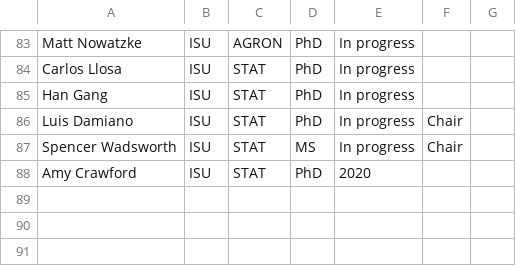
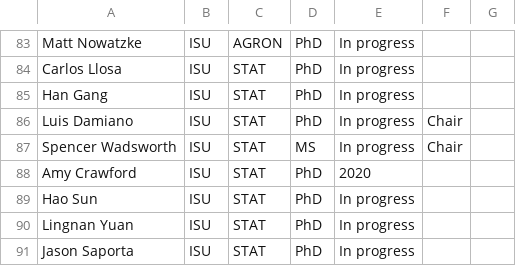
Before and after one commit to jarad/cv, a CSV file: studentcommittees.csv, drawn as a sheet; only a part is shown, gaps mark what is left out; the diff names each change by its address in the sheet, - before the commit and + after, or states it on an @@ line.

Commit message:
Add student committees

```diff
--- a/studentcommittees.csv
+++ b/studentcommittees.csv
+row 89: Hao Sun | ISU | STAT | PhD | In progress
+row 90: Lingnan Yuan | ISU | STAT | PhD | In progress
+row 91: Jason Saporta | ISU | STAT | PhD | In progress
```
